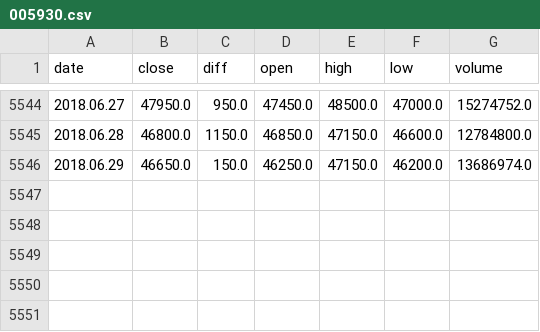
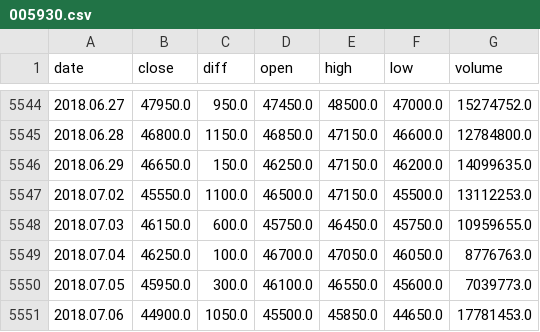
Before and after one commit to llejo3/deep-learning, a CSV file: stock_learning_rnn/data/005930.csv, drawn as a sheet; only a part is shown, gaps mark what is left out.

```diff
--- a/stock_learning_rnn/data/005930.csv
+++ b/stock_learning_rnn/data/005930.csv
@@ -5545,2 +5545,7 @@ date,close,diff,open,high,low,volume
 2018.06.28,46800.0,1150.0,46850.0,47150.0,46600.0,12784800.0
-2018.06.29,46650.0,150.0,46250.0,47150.0,46200.0,13686974.0
+2018.06.29,46650.0,150.0,46250.0,47150.0,46200.0,14099635.0
+2018.07.02,45550.0,1100.0,46500.0,47150.0,45500.0,13112253.0
+2018.07.03,46150.0,600.0,45750.0,46450.0,45750.0,10959655.0
+2018.07.04,46250.0,100.0,46700.0,47050.0,46050.0,8776763.0
+2018.07.05,45950.0,300.0,46100.0,46550.0,45600.0,7039773.0
+2018.07.06,44900.0,1050.0,45500.0,45850.0,44650.0,17781453.0
```
Also changed, not shown: stock_learning_rnn/data/000270.csv, stock_learning_rnn/data/028300.csv, 39 other files.
